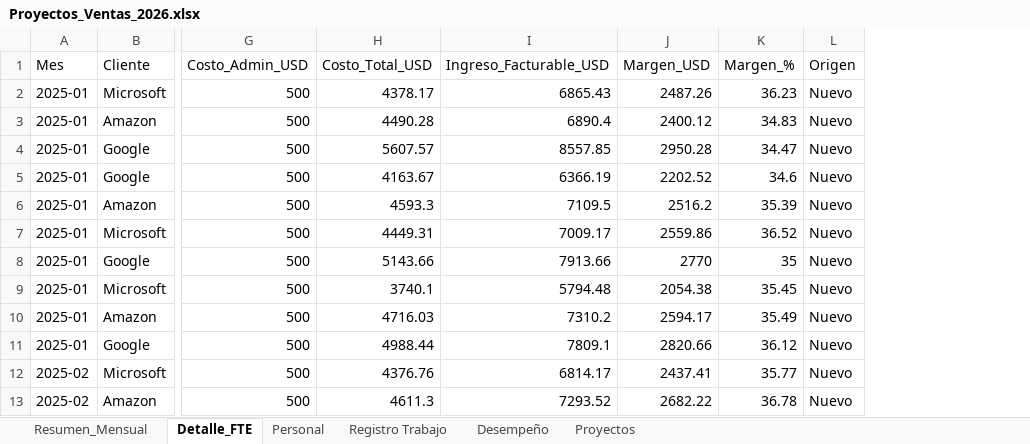
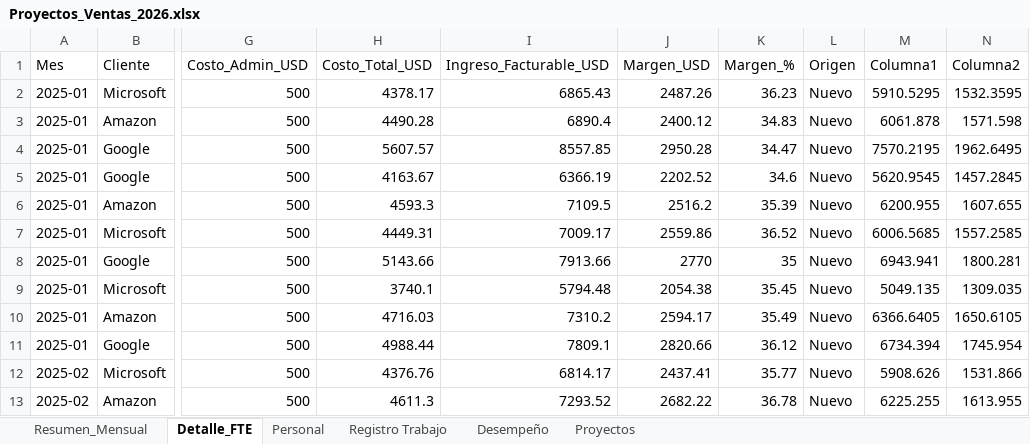
Before and after one commit to jorgoes3105-beep/DataSet, an Excel workbook: Proyectos_Ventas_2026.xlsx, sheet Detalle_FTE, drawn as a sheet; only a part is shown, gaps mark what is left out; values as stored, in another font and other column widths than the file's, no borders; table styles not drawn; the diff names each change by its address in the sheet, - before the commit and + after, or states it on an @@ line.

```diff
--- a/Proyectos_Ventas_2026.xlsx (sheet Detalle_FTE)
+++ b/Proyectos_Ventas_2026.xlsx (sheet Detalle_FTE)
+column M (Columna1), rows 2-13: 5910.5295 | 6061.878 | 7570.2195 | 5620.9545 | 6200.955 | 6006.5685 | 6943.941 | 5049.135 | 6366.6405 | 6734.394 | 5908.626 | 6225.255
+column N (Columna2), rows 2-13: 1532.3595 | 1571.598 | 1962.6495 | 1457.2845 | 1607.655 | 1557.2585 | 1800.281 | 1309.035 | 1650.6105 | 1745.954 | 1531.866 | 1613.955
```
Also changed, not shown: sheet Desempeño, sheet Personal, sheet Resumen_Mensual.
